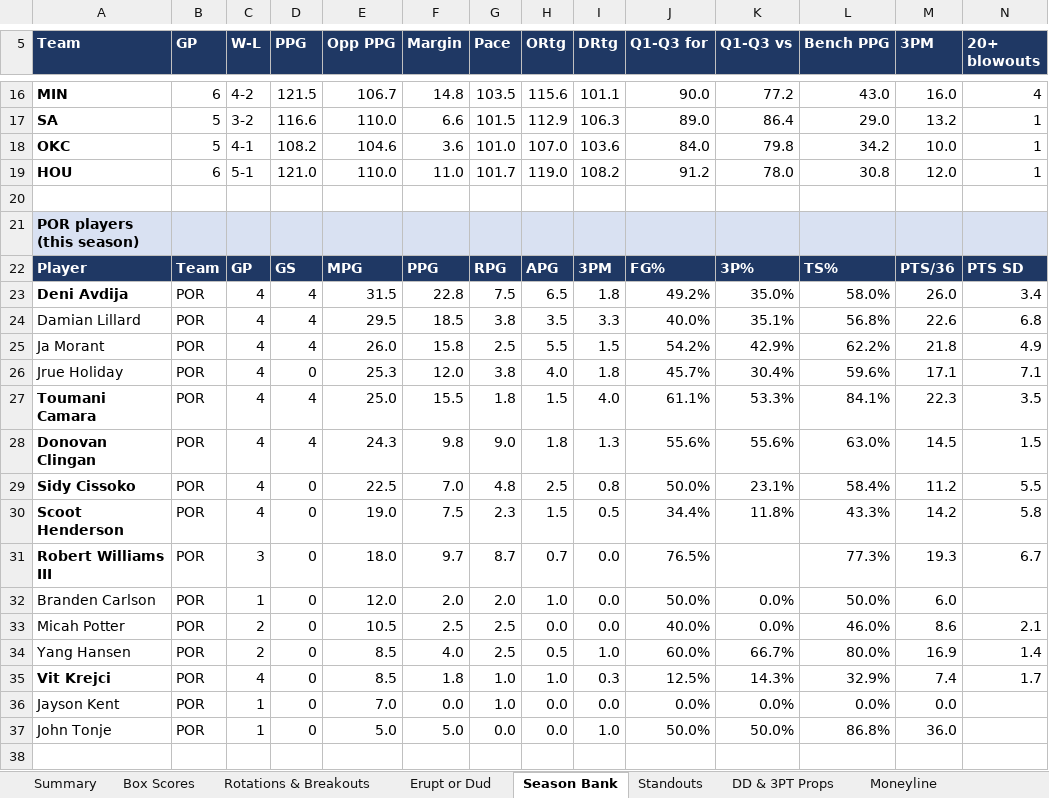
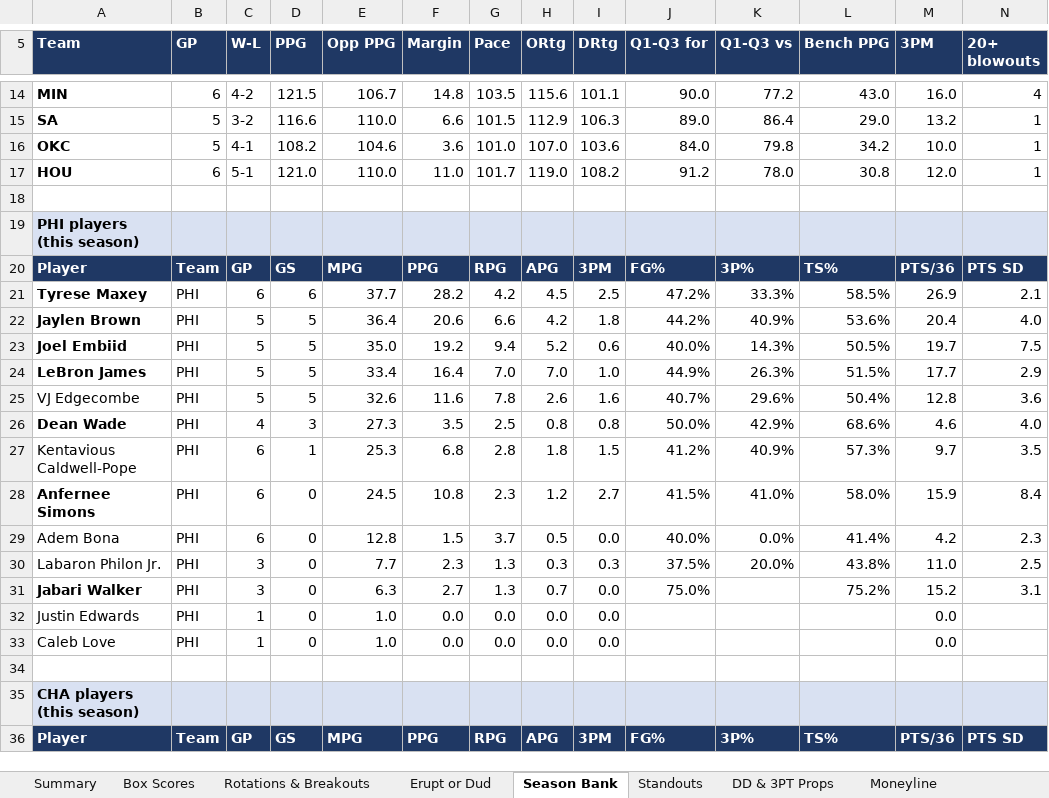
Before and after one commit to HeyShawtty/nba-quant-desk, an Excel workbook: reports/NBA_Quant_Report_2026-10-31.xlsx, sheet Season Bank, drawn as a sheet; only a part is shown, gaps mark what is left out; the shorter side is filled out with more unchanged rows; values as stored, in another font and other column widths than the file's, no borders; rows hold the shown columns only; the diff covers the shown part only; the diff names each change by its address in the sheet, - before the commit and + after, or states it on an @@ line.

```diff
--- a/reports/NBA_Quant_Report_2026-10-31.xlsx (sheet Season Bank)
+++ b/reports/NBA_Quant_Report_2026-10-31.xlsx (sheet Season Bank)
-row 20: (empty)
-row 21: POR players (this season)
-row 22: Player | Team | GP | GS | MPG | PPG | RPG | APG | 3PM | FG% | 3P% | TS% | PTS/36 | PTS SD
-row 23: Deni Avdija | POR | 4 | 4 | 31.5 | 22.8 | 7.5 | 6.5 | 1.8 | 49.2% | 35.0% | 58.0% | 26.0 | 3.4
-row 24: Damian Lillard | POR | 4 | 4 | 29.5 | 18.5 | 3.8 | 3.5 | 3.3 | 40.0% | 35.1% | 56.8% | 22.6 | 6.8
-row 25: Ja Morant | POR | 4 | 4 | 26.0 | 15.8 | 2.5 | 5.5 | 1.5 | 54.2% | 42.9% | 62.2% | 21.8 | 4.9
-row 26: Jrue Holiday | POR | 4 | 0 | 25.3 | 12.0 | 3.8 | 4.0 | 1.8 | 45.7% | 30.4% | 59.6% | 17.1 | 7.1
-row 27: Toumani Camara | POR | 4 | 4 | 25.0 | 15.5 | 1.8 | 1.5 | 4.0 | 61.1% | 53.3% | 84.1% | 22.3 | 3.5
-row 28: Donovan Clingan | POR | 4 | 4 | 24.3 | 9.8 | 9.0 | 1.8 | 1.3 | 55.6% | 55.6% | 63.0% | 14.5 | 1.5
-row 29: Sidy Cissoko | POR | 4 | 0 | 22.5 | 7.0 | 4.8 | 2.5 | 0.8 | 50.0% | 23.1% | 58.4% | 11.2 | 5.5
-row 30: Scoot Henderson | POR | 4 | 0 | 19.0 | 7.5 | 2.3 | 1.5 | 0.5 | 34.4% | 11.8% | 43.3% | 14.2 | 5.8
-row 31: Robert Williams III | POR | 3 | 0 | 18.0 | 9.7 | 8.7 | 0.7 | 0.0 | 76.5% |  | 77.3% | 19.3 | 6.7
-row 32: Branden Carlson | POR | 1 | 0 | 12.0 | 2.0 | 2.0 | 1.0 | 0.0 | 50.0% | 0.0% | 50.0% | 6.0
-row 33: Micah Potter | POR | 2 | 0 | 10.5 | 2.5 | 2.5 | 0.0 | 0.0 | 40.0% | 0.0% | 46.0% | 8.6 | 2.1
-row 34: Yang Hansen | POR | 2 | 0 | 8.5 | 4.0 | 2.5 | 0.5 | 1.0 | 60.0% | 66.7% | 80.0% | 16.9 | 1.4
-row 35: Vit Krejci | POR | 4 | 0 | 8.5 | 1.8 | 1.0 | 1.0 | 0.3 | 12.5% | 14.3% | 32.9% | 7.4 | 1.7
-row 36: Jayson Kent | POR | 1 | 0 | 7.0 | 0.0 | 1.0 | 0.0 | 0.0 | 0.0% | 0.0% | 0.0% | 0.0
-row 37: John Tonje | POR | 1 | 0 | 5.0 | 5.0 | 0.0 | 0.0 | 1.0 | 50.0% | 50.0% | 86.8% | 36.0
-row 38: (empty)
```
Also changed, not shown: 18 removed rows elsewhere in this sheet, sheet Player Thresholds, sheet Player Distributions, sheet Rotations & Breakouts, sheet Box Scores, sheet SGP & Boost, sheet Minutes & Injuries, 11 more sheets, formulas that keep their value, reports/Data_Bank_2026-27.xlsx, 5 other files.
